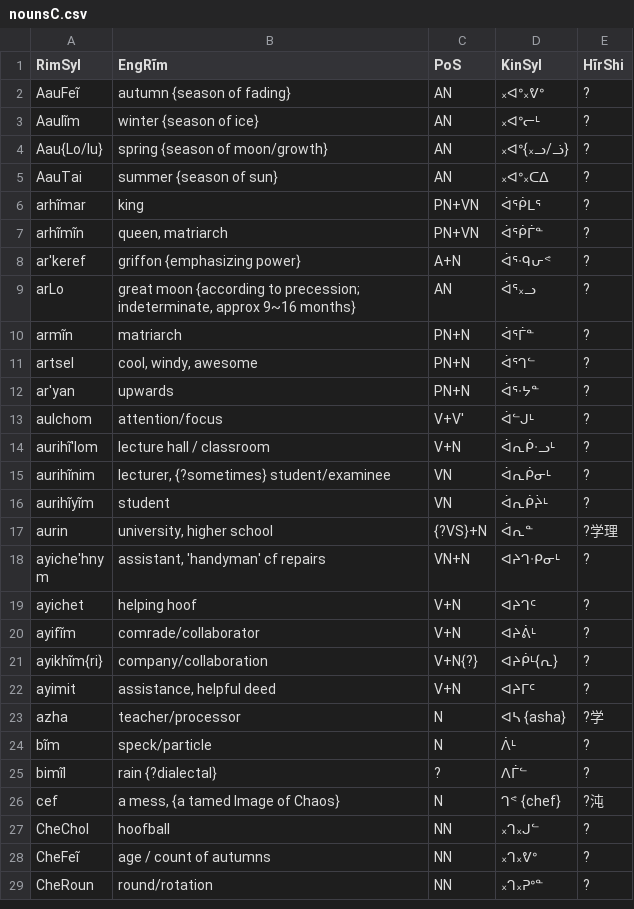
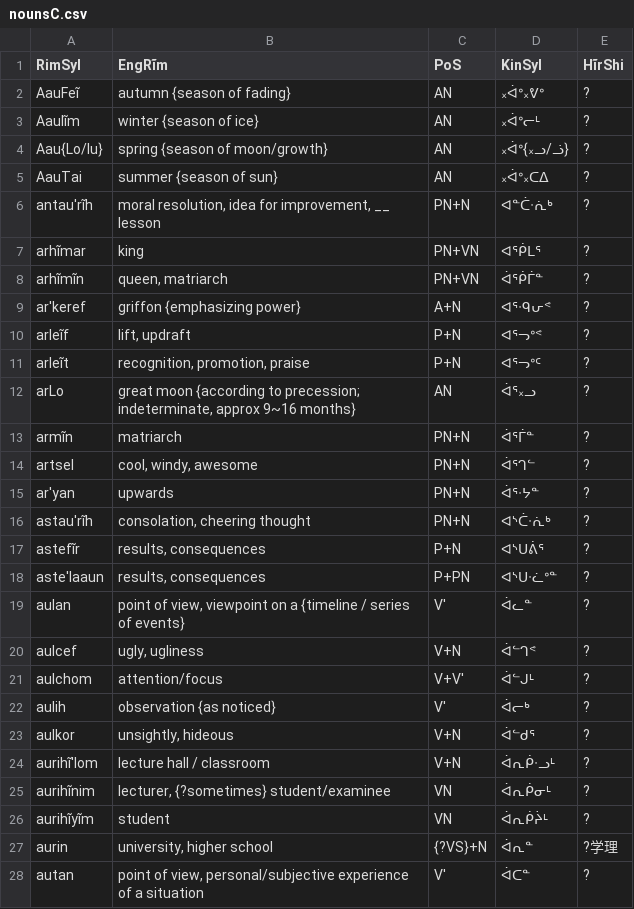
Before and after one commit to SFTwilight/quaehirrhrim, a CSV file: wordlists/nounsC.csv, drawn as a sheet; only a part is shown; the shorter side is filled out with more unchanged rows; the diff covers the shown part only.

Commit message:
+75w(827/675): catchup quota in wordlists/
The etymological system of a base CV verb (e.g. fĩ, rĩ)
and derivative CVC noun-concepts is becoming more obvious and
essential to understanding the language; bears further exploring.

fĩ -> fĩm, fĩr, - still need to examine e.g. fin, fĩf, fĩh, fĩt
rĩ -> rin, rĩm, rĩf, rĩh, - still need to examine e.g. rĩt, rĩr
... and many more ...

```diff
--- a/wordlists/nounsC.csv
+++ b/wordlists/nounsC.csv
@@ -1,9 +1,12 @@
 RimSyl, EngRĩm, PoS, KinSyl, HĩrShi
-AauFeĩ, "autumn {season of fading}", AN, ᙮ᐊᐤ᙮ᕓᐤ, ?
-Aaulĩm, "winter {season of ice}", AN, ᙮ᐊᐤᓕᒻ, ?
-Aau{Lo/lu}, "spring {season of moon/growth}", AN, ᙮ᐊᐤ{᙮ᓗ/ᓘ}, ?
-AauTai, "summer {season of sun}", AN, ᙮ᐊᐤ᙮ᑕᐃ, ?
-arhĩmar, "king", PN+VN, ᐋᕐᑮᒪᕐ, ?
+AauFeĩ, "autumn {season of fading}", AN, ᙮ᐋᐤ᙮ᕓᐤ, ?
+Aaulĩm, "winter {season of ice}", AN, ᙮ᐋᐤᓕᒻ, ?
+Aau{Lo/lu}, "spring {season of moon/growth}", AN, ᙮ᐋᐤ{᙮ᓗ/ᓘ}, ?
+AauTai, "summer {season of sun}", AN, ᙮ᐋᐤ᙮ᑕᐃ, ?
+antau'rĩh, "moral resolution, idea for improvement, __ lesson", PN+N, ᐊᓐᑖᐧᕇᒃ, ?
+arhĩmar, "king", PN+VN, ᐊᕐᑮᒪᕐ, ?
 arhĩmĩn, "queen, matriarch", PN+VN, ᐋᕐᑮᒦᓐ, ?
-ar'keref, griffon {emphasizing power}, A+N, ᐋᕐᐧᑫᕂᕝ, ?
+ar'keref, griffon {emphasizing power}, A+N, ᐊᕐᐧᑫᕂᕝ, ?
+arleĩf, "lift, updraft", P+N, ᐊᕐᓓᐤᕝ, ?
+arleĩt, "recognition, promotion, praise", P+N, ᐊᕐᓓᐤᑦ, ?
 arLo, "great moon {according to precession; indeterminate, approx 9~16 months}", AN, ᐋᕐ᙮ᓗ, ?
@@ -12,3 +15,10 @@ artsel, "cool, windy, awesome", PN+N, ᐋᕐᒉᓪ, ?
 ar'yan, upwards, PN+N, ᐋᕐᐧᔭᓐ, ?
+astau'rĩh, "consolation, cheering thought", PN+N, ᐊᔅᑖᐧᕇᒃ, ?
+astefĩr, "results, consequences", P+N, ᐊᔅᑌᕖᕐ, ?
+aste'laaun, "results, consequences", P+PN, ᐊᔅᑌᐧᓛᐤᓐ, ?
+aulan, "point of view, viewpoint on a {timeline / series of events}", V', ᐋᓚᓐ, ?
+aulcef, "ugly, ugliness", V+N, ᐋᓪᒉᕝ, ?
 aulchom, attention/focus, V+V', ᐋᓪᒍᒻ, ?
+aulih, "observation {as noticed}", V', ᐋᓕᒃ, ?
+aulkor, "unsightly, hideous", V+N, ᐋᓪᑯᕐ, ?
 aurihĩ'lom, "lecture hall / classroom", V+N, ᐋᕆᑮᐧᓗᒻ, ?
@@ -17 +27,2 @@ aurihĩyĩm, student, VN, ᐋᕆᑮᔩᒻ, ?
 aurin, "university, higher school", {?VS}+N, ᐋᕆᓐ, ?学理
+autan, "point of view, personal/subjective experience of a situation", V', ᐋᑕᓐ, ?
```
Also changed, not shown: 28 added rows elsewhere in this file, wordlists/compoundsC.csv, wordlists/particlesC.csv, 1 other file.
